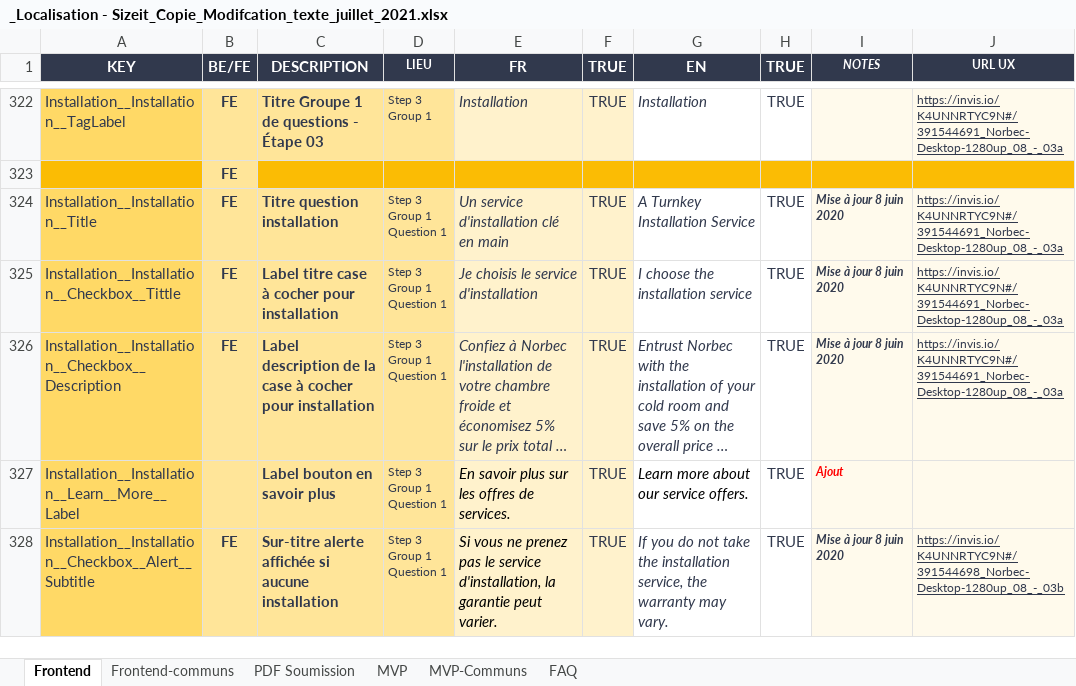
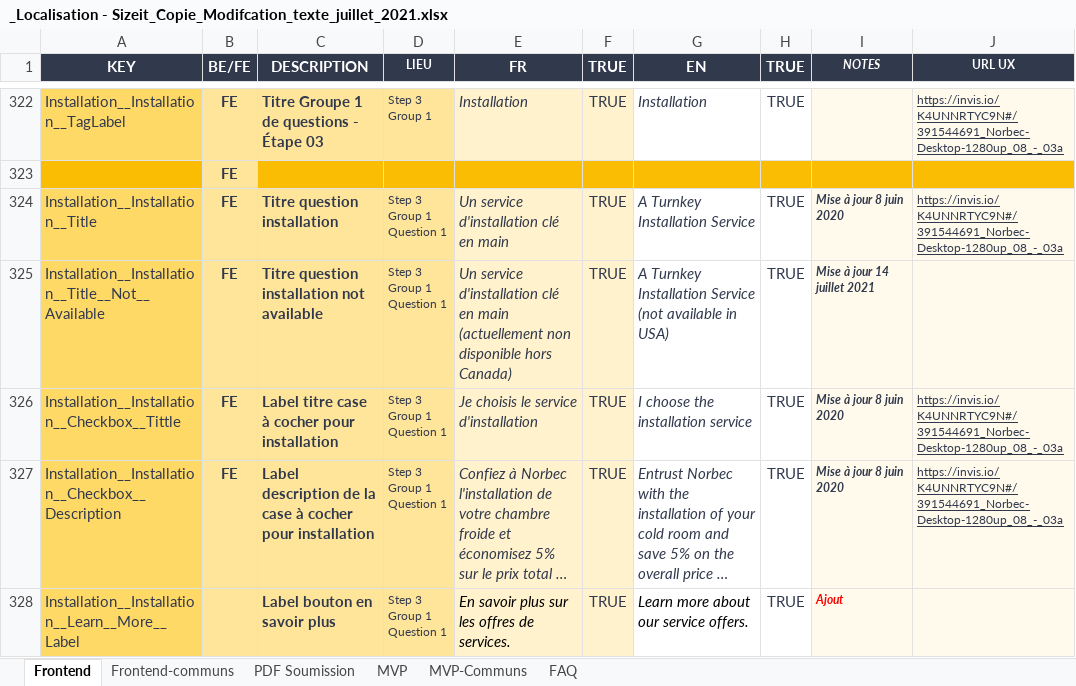
Before and after one commit to Norbec/localisation_SizeIt, an Excel workbook: _Localisation - Sizeit_Copie_Modifcation_texte_juillet_2021.xlsx, sheet Frontend, drawn as a sheet; only a part is shown, gaps mark what is left out; the shorter side is filled out with more unchanged rows; long unchanged cells end in …; values as stored, in another font and other column widths than the file's, no borders; ↵ is a line break in a cell; the diff names each change by its address in the sheet, - before the commit and + after, or states it on an @@ line.

Commit message:
ajout de EmPlus dans le pdf soumission ajout de Installation not available aux USA

```diff
--- a/_Localisation - Sizeit_Copie_Modifcation_texte_juillet_2021.xlsx (sheet Frontend)
+++ b/_Localisation - Sizeit_Copie_Modifcation_texte_juillet_2021.xlsx (sheet Frontend)
+row 325: Installation__Installation__Title__Not__Available | FE | Titre question installation not available | Step 3 ↵ Group 1 ↵ Question 1 | Un service d'installation clé en main (actuellement non disponible hors Canada) | TRUE | A Turnkey Installation Service (not available in USA) | TRUE | Mise à jour 14 juillet 2021
```
Also changed, not shown: sheet PDF Soumission.
